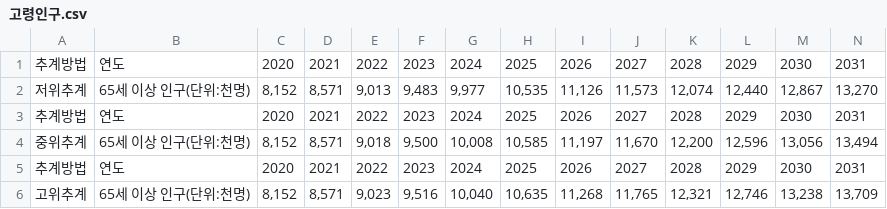
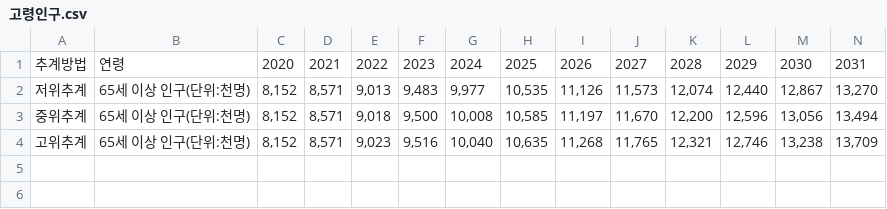
Before and after one commit to jhparkland/Data_Analytics_for_Age_friendly_busan, a CSV file: data/고령인구.csv, drawn as a sheet; only a part is shown; rows hold the shown columns only; the diff names each change by its address in the sheet, - before the commit and + after, or states it on an @@ line.

Commit message:
Update 고령인구.csv
최종 수정본

```diff
--- a/data/고령인구.csv
+++ b/data/고령인구.csv
-B1: 연도
+B1: 연령
-row 3: 추계방법 | 연도 | 2020 | 2021 | 2022 | 2023 | 2024 | 2025 | 2026 | 2027 | 2028 | 2029 | 2030 | 2031
-row 5: 추계방법 | 연도 | 2020 | 2021 | 2022 | 2023 | 2024 | 2025 | 2026 | 2027 | 2028 | 2029 | 2030 | 2031
```
